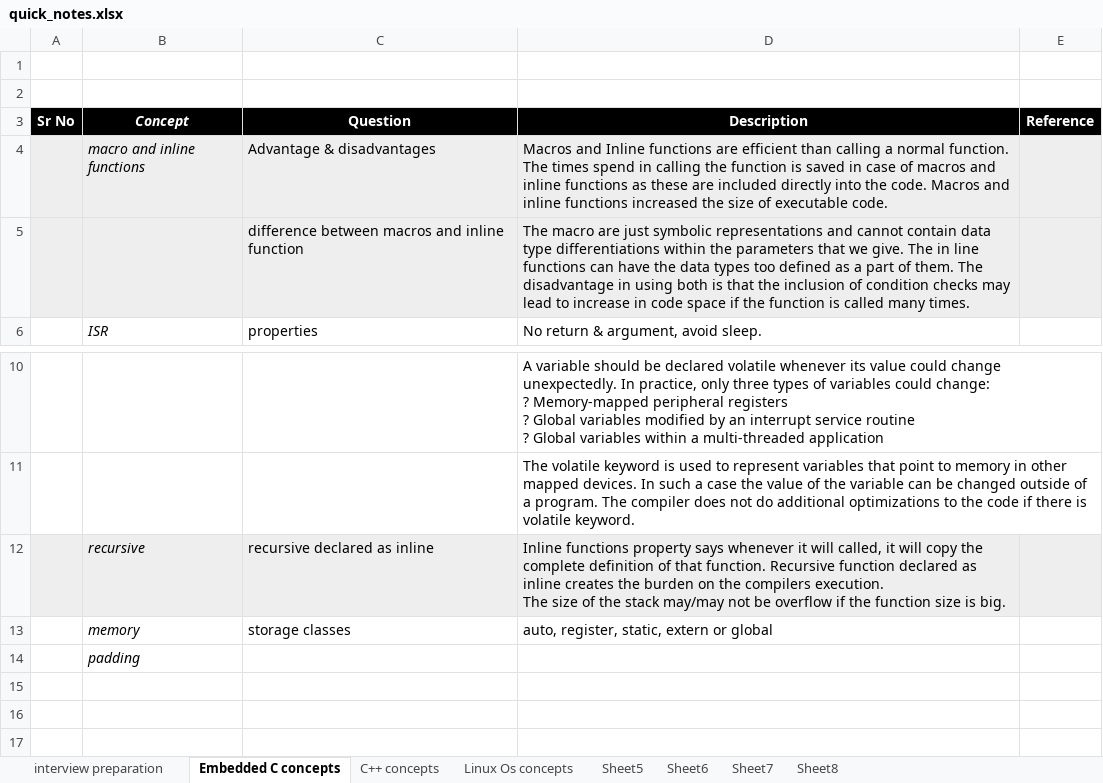
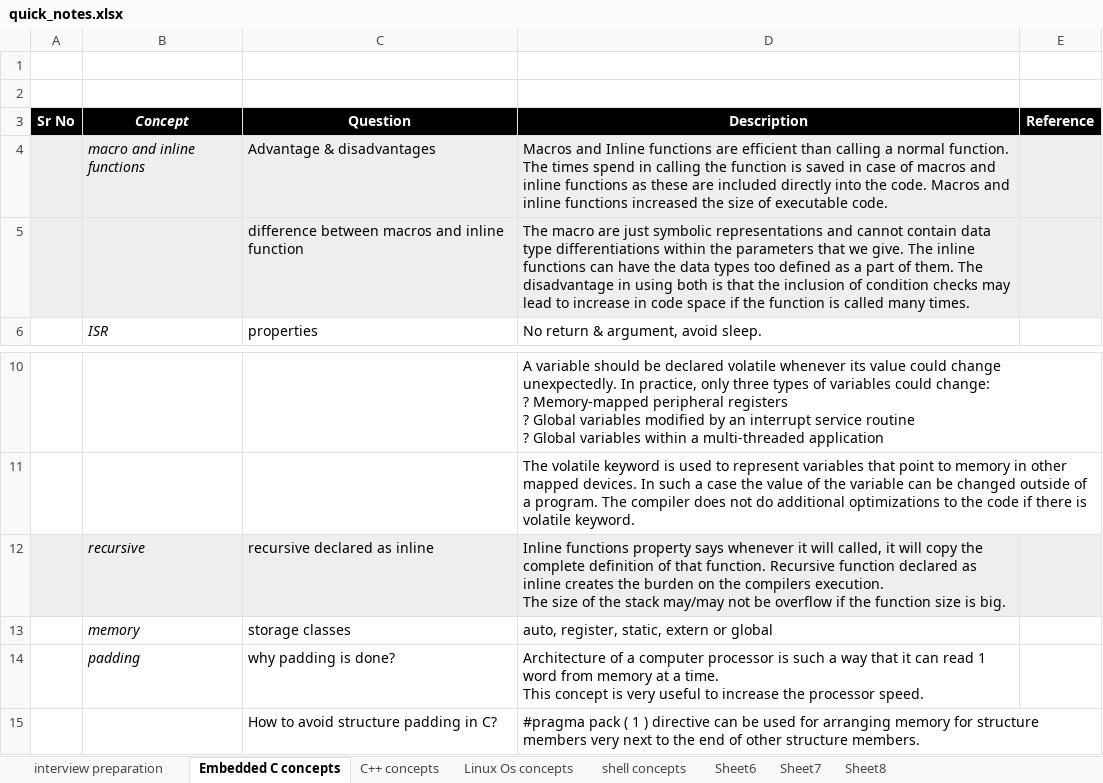
Before and after one commit to SatyanarayanPrivate/learning, an Excel workbook: improvement/quick_notes.xlsx, sheet Embedded C concepts, drawn as a sheet; only a part is shown, gaps mark what is left out; values as stored, in another font and other column widths than the file's, no borders; removed rows and columns are numbered as before the commit, all else as after; ↵ is a line break in a cell; the diff names each change by its address in the sheet, - before the commit and + after, or states it on an @@ line.

Commit message:
shell cocepts added

```diff
--- a/improvement/quick_notes.xlsx (sheet Embedded C concepts)
+++ b/improvement/quick_notes.xlsx (sheet Embedded C concepts)
-sheet tab: Sheet5
+sheet tab: shell concepts
-D5 (Description): …give. The in line functions can…
+D5 (Description): …give. The inline functions can…
-row 14:  | padding
+row 14:  | padding | why padding is done? | Architecture of a computer processor is such a way that it can read 1 word from memory at a time. ↵ This concept is very useful to increase the processor speed.
+row 15:  |  | How to avoid structure padding in C? | #pragma pack ( 1 ) directive can be used for arranging memory for structure members very next to the end of other structure members.
```
Also changed, not shown: sheet shell concepts.
